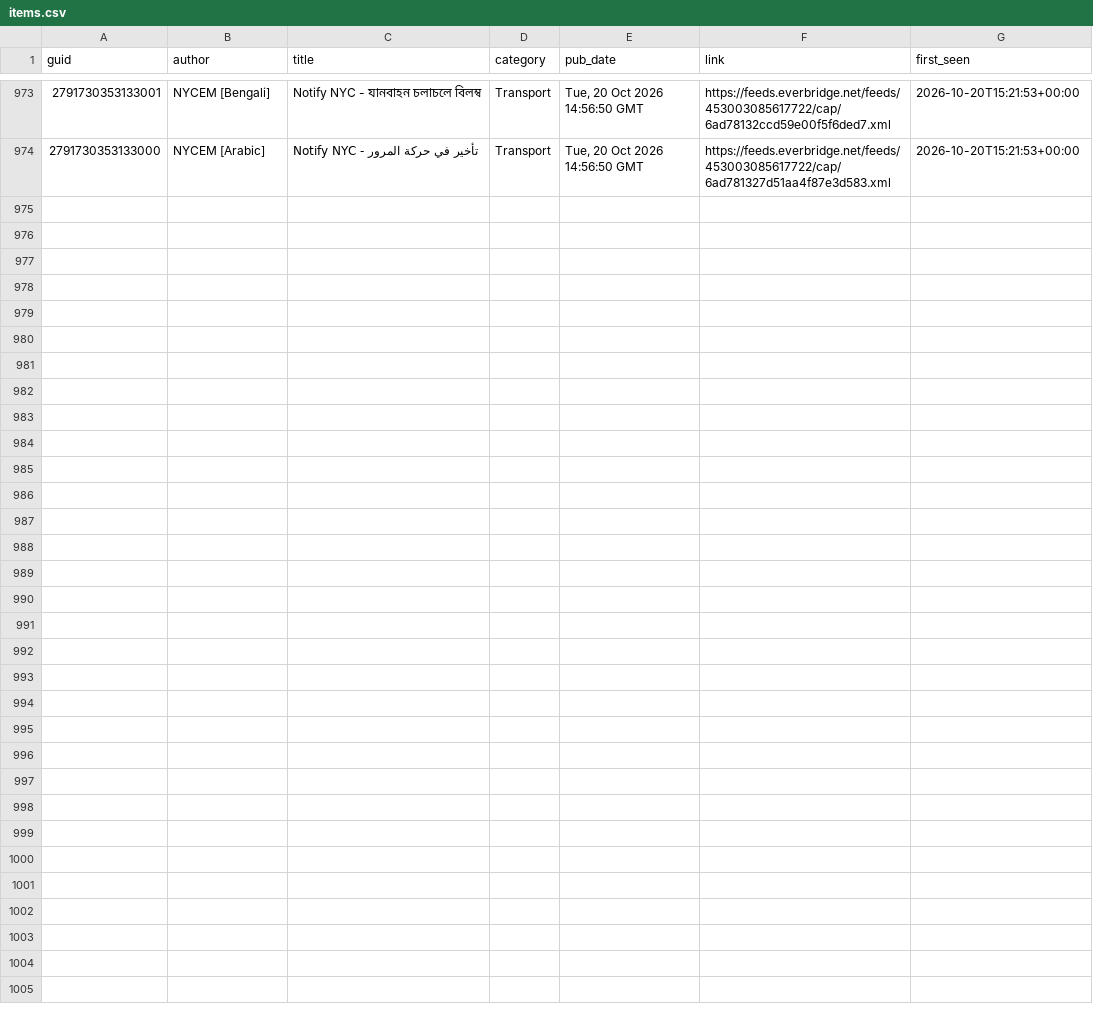
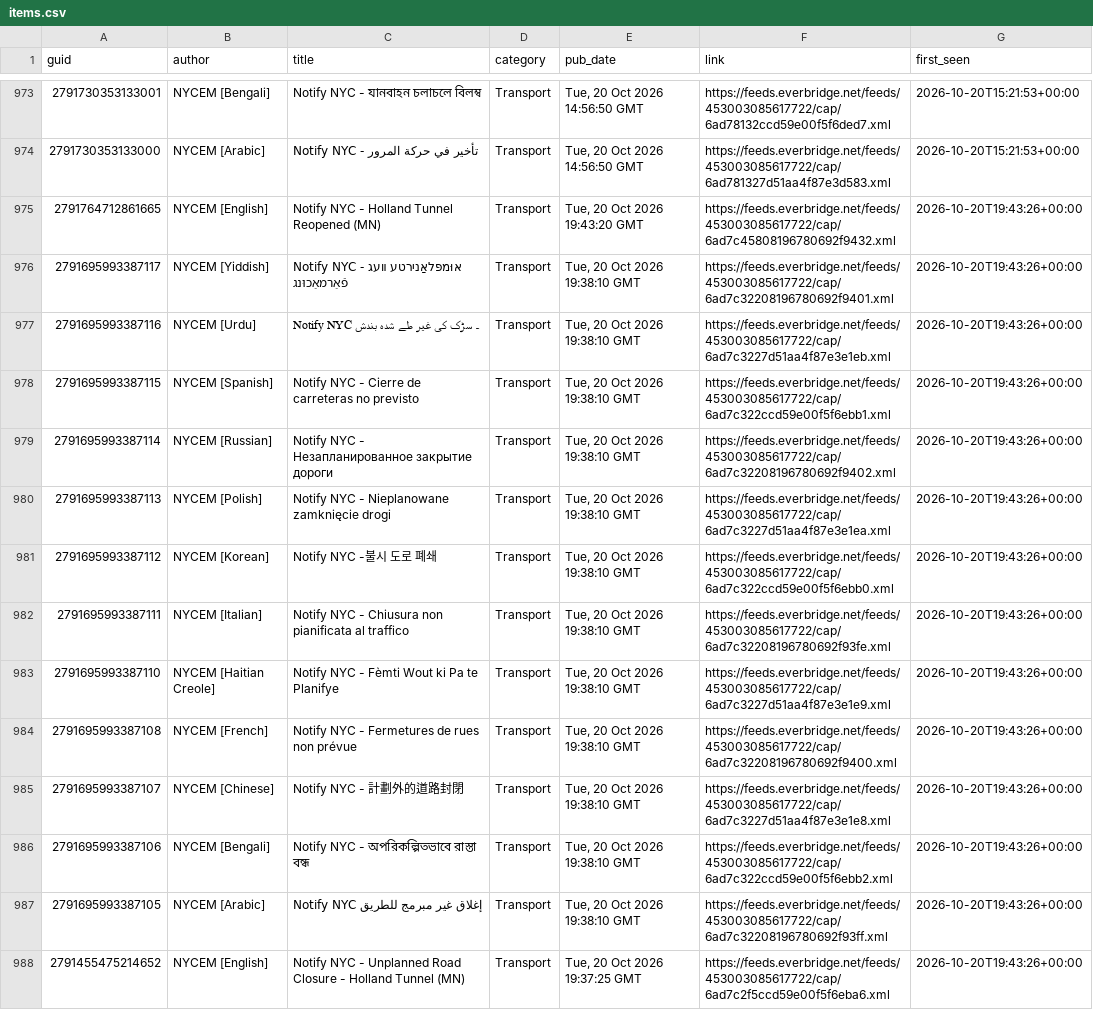
Before and after one commit to BetaNYC/q-map, a CSV file: data/archive/alerts/items.csv, drawn as a sheet; only a part is shown, gaps mark what is left out.

```diff
--- a/data/archive/alerts/items.csv
+++ b/data/archive/alerts/items.csv
@@ -974 +974,15 @@ guid,author,title,category,pub_date,link,first_seen
 2791730353133000,NYCEM [Arabic],Notify NYC - تأخير في حركة المرور,Transport,"Tue, 20 Oct 2026 14:56:50 GMT",https://feeds.everbridge.net/feeds/453003085617722/cap/6ad781327d51aa4f87e3d583.xml,2026-10-20T15:21:53+00:00
+2791764712861665,NYCEM [English],Notify NYC - Holland Tunnel Reopened (MN),Transport,"Tue, 20 Oct 2026 19:43:20 GMT",https://feeds.everbridge.net/feeds/453003085617722/cap/6ad7c45808196780692f9432.xml,2026-10-20T19:43:26+00:00
+2791695993387117,NYCEM [Yiddish],Notify NYC - אוּמפּלאַנירטע װעג פֿאַרמאַכוּנג,Transport,"Tue, 20 Oct 2026 19:38:10 GMT",https://feeds.everbridge.net/feeds/453003085617722/cap/6ad7c32208196780692f9401.xml,2026-10-20T19:43:26+00:00
+2791695993387116,NYCEM [Urdu],Notify NYC ۔  سڑک کی غیر طے شدہ بندش,Transport,"Tue, 20 Oct 2026 19:38:10 GMT",https://feeds.everbridge.net/feeds/453003085617722/cap/6ad7c3227d51aa4f87e3e1eb.xml,2026-10-20T19:43:26+00:00
+2791695993387115,NYCEM [Spanish],Notify NYC - Cierre de carreteras no previsto,Transport,"Tue, 20 Oct 2026 19:38:10 GMT",https://feeds.everbridge.net/feeds/453003085617722/cap/6ad7c322ccd59e00f5f6ebb1.xml,2026-10-20T19:43:26+00:00
+2791695993387114,NYCEM [Russian],Notify NYC - Незапланированное закрытие дороги,Transport,"Tue, 20 Oct 2026 19:38:10 GMT",https://feeds.everbridge.net/feeds/453003085617722/cap/6ad7c32208196780692f9402.xml,2026-10-20T19:43:26+00:00
+2791695993387113,NYCEM [Polish],Notify NYC - Nieplanowane zamknięcie drogi,Transport,"Tue, 20 Oct 2026 19:38:10 GMT",https://feeds.everbridge.net/feeds/453003085617722/cap/6ad7c3227d51aa4f87e3e1ea.xml,2026-10-20T19:43:26+00:00
+2791695993387112,NYCEM [Korean],Notify NYC -불시 도로 폐쇄,Transport,"Tue, 20 Oct 2026 19:38:10 GMT",https://feeds.everbridge.net/feeds/453003085617722/cap/6ad7c322ccd59e00f5f6ebb0.xml,2026-10-20T19:43:26+00:00
+2791695993387111,NYCEM [Italian],Notify NYC -  Chiusura non pianificata al traffico,Transport,"Tue, 20 Oct 2026 19:38:10 GMT",https://feeds.everbridge.net/feeds/453003085617722/cap/6ad7c32208196780692f93fe.xml,2026-10-20T19:43:26+00:00
+2791695993387110,NYCEM [Haitian Creole],Notify NYC - Fèmti Wout ki Pa te Planifye,Transport,"Tue, 20 Oct 2026 19:38:10 GMT",https://feeds.everbridge.net/feeds/453003085617722/cap/6ad7c3227d51aa4f87e3e1e9.xml,2026-10-20T19:43:26+00:00
+2791695993387108,NYCEM [French],Notify NYC - Fermetures de rues non prévue,Transport,"Tue, 20 Oct 2026 19:38:10 GMT",https://feeds.everbridge.net/feeds/453003085617722/cap/6ad7c32208196780692f9400.xml,2026-10-20T19:43:26+00:00
+2791695993387107,NYCEM [Chinese],Notify NYC - 計劃外的道路封閉,Transport,"Tue, 20 Oct 2026 19:38:10 GMT",https://feeds.everbridge.net/feeds/453003085617722/cap/6ad7c3227d51aa4f87e3e1e8.xml,2026-10-20T19:43:26+00:00
+2791695993387106,NYCEM [Bengali],Notify NYC - অপরিকল্পিতভাবে রাস্তা বন্ধ,Transport,"Tue, 20 Oct 2026 19:38:10 GMT",https://feeds.everbridge.net/feeds/453003085617722/cap/6ad7c322ccd59e00f5f6ebb2.xml,2026-10-20T19:43:26+00:00
+2791695993387105,NYCEM [Arabic],Notify NYC  إغلاق غير مبرمج للطريق,Transport,"Tue, 20 Oct 2026 19:38:10 GMT",https://feeds.everbridge.net/feeds/453003085617722/cap/6ad7c32208196780692f93ff.xml,2026-10-20T19:43:26+00:00
+2791455475214652,NYCEM [English],Notify NYC - Unplanned Road Closure - Holland Tunnel (MN),Transport,"Tue, 20 Oct 2026 19:37:25 GMT",https://feeds.everbridge.net/feeds/453003085617722/cap/6ad7c2f5ccd59e00f5f6eba6.xml,2026-10-20T19:43:26+00:00
```
Also changed, not shown: 3 other files.
